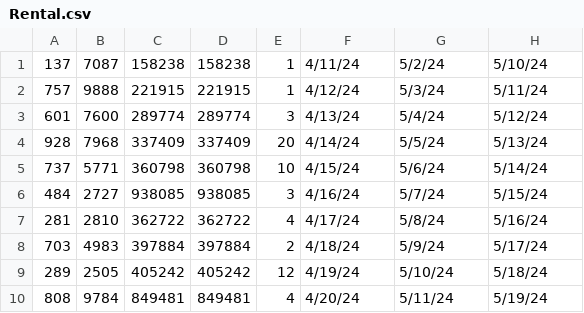
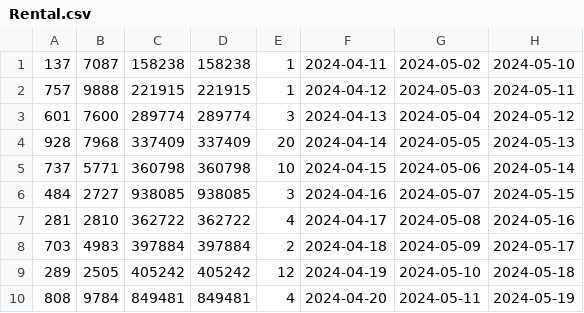
Before and after one commit to Skylar1245/CSE-3241, a CSV file: src/data/Rental.csv, drawn as a sheet; only a part is shown; the diff covers the shown part only.

```diff
--- a/src/data/Rental.csv
+++ b/src/data/Rental.csv
@@ -1,10 +1,10 @@
-137,7087,158238,158238,1,4/11/24,5/2/24,5/10/24
-757,9888,221915,221915,1,4/12/24,5/3/24,5/11/24
-601,7600,289774,289774,3,4/13/24,5/4/24,5/12/24
-928,7968,337409,337409,20,4/14/24,5/5/24,5/13/24
-737,5771,360798,360798,10,4/15/24,5/6/24,5/14/24
-484,2727,938085,938085,3,4/16/24,5/7/24,5/15/24
-281,2810,362722,362722,4,4/17/24,5/8/24,5/16/24
-703,4983,397884,397884,2,4/18/24,5/9/24,5/17/24
-289,2505,405242,405242,12,4/19/24,5/10/24,5/18/24
-808,9784,849481,849481,4,4/20/24,5/11/24,5/19/24
+137,7087,158238,158238,1,2024-04-11,2024-05-02,2024-05-10
+757,9888,221915,221915,1,2024-04-12,2024-05-03,2024-05-11
+601,7600,289774,289774,3,2024-04-13,2024-05-04,2024-05-12
+928,7968,337409,337409,20,2024-04-14,2024-05-05,2024-05-13
+737,5771,360798,360798,10,2024-04-15,2024-05-06,2024-05-14
+484,2727,938085,938085,3,2024-04-16,2024-05-07,2024-05-15
+281,2810,362722,362722,4,2024-04-17,2024-05-08,2024-05-16
+703,4983,397884,397884,2,2024-04-18,2024-05-09,2024-05-17
+289,2505,405242,405242,12,2024-04-19,2024-05-10,2024-05-18
+808,9784,849481,849481,4,2024-04-20,2024-05-11,2024-05-19
```
Also changed, not shown: 30 edited cells elsewhere in this file, src/data/Inventory.csv, 3 other files.
